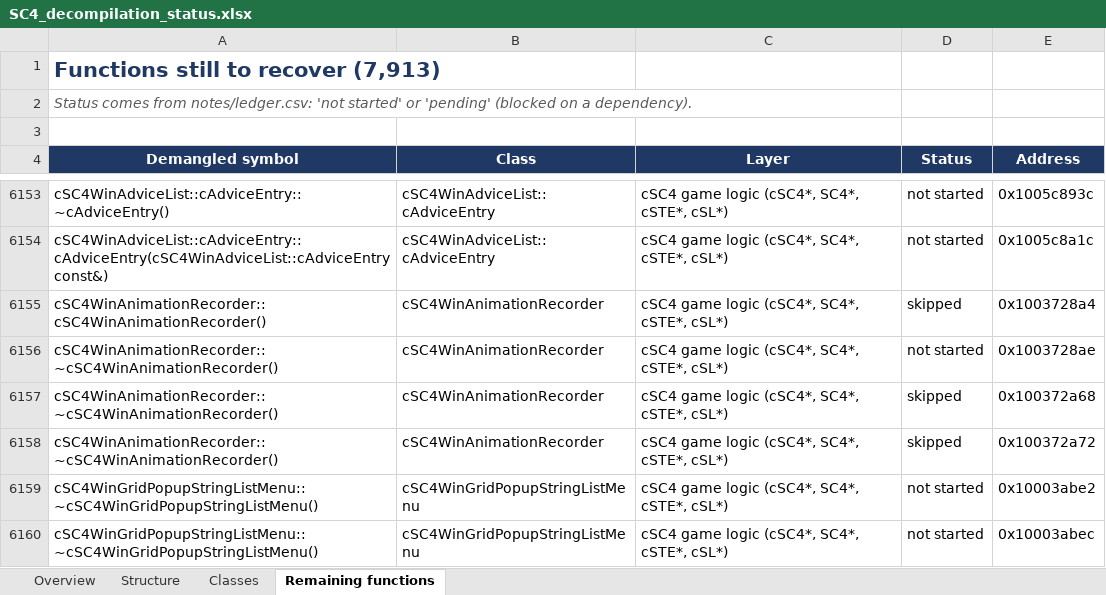
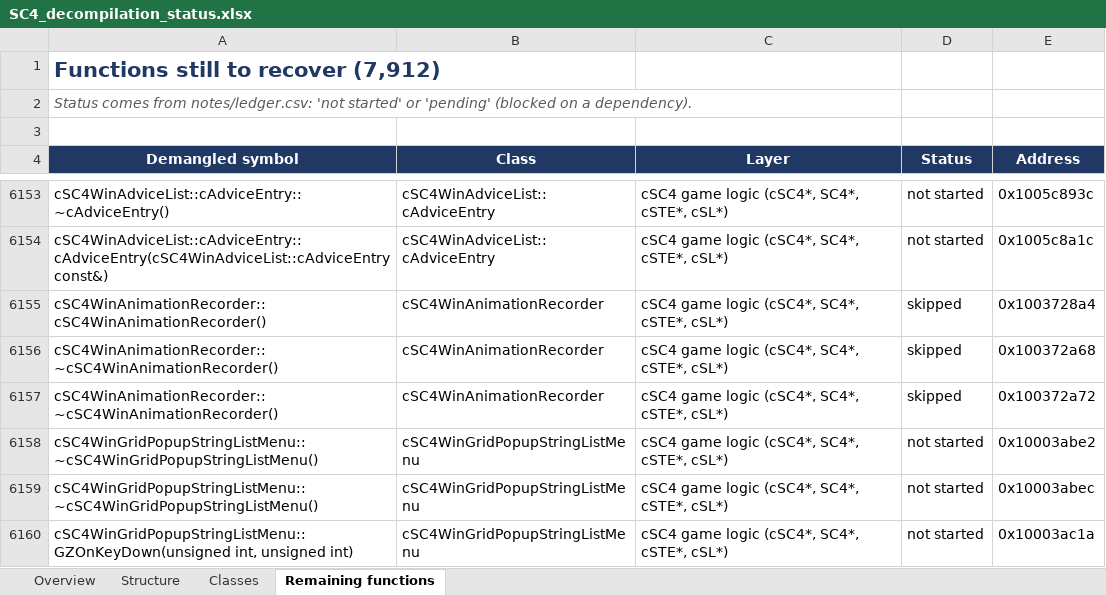
Before and after one commit to CadenKalez/DeSCAi4, an Excel workbook: notes/SC4_decompilation_status.xlsx, sheet Remaining functions, drawn as a sheet; only a part is shown, gaps mark what is left out; the shorter side is filled out with more unchanged rows; values as stored, in another font and other column widths than the file's, no borders; the diff names each change by its address in the sheet, - before the commit and + after, or states it on an @@ line.

```diff
--- a/notes/SC4_decompilation_status.xlsx (sheet Remaining functions)
+++ b/notes/SC4_decompilation_status.xlsx (sheet Remaining functions)
-A1 (Demangled symbol): Functions still to recover (7,913)
+A1 (Demangled symbol): Functions still to recover (7,912)
-row 6156: cSC4WinAnimationRecorder::~cSC4WinAnimationRecorder() | cSC4WinAnimationRecorder | cSC4 game logic (cSC4*, SC4*, cSTE*, cSL*) | not started | 0x1003728ae
```
Also changed, not shown: sheet Classes, sheet Overview, sheet Structure.
